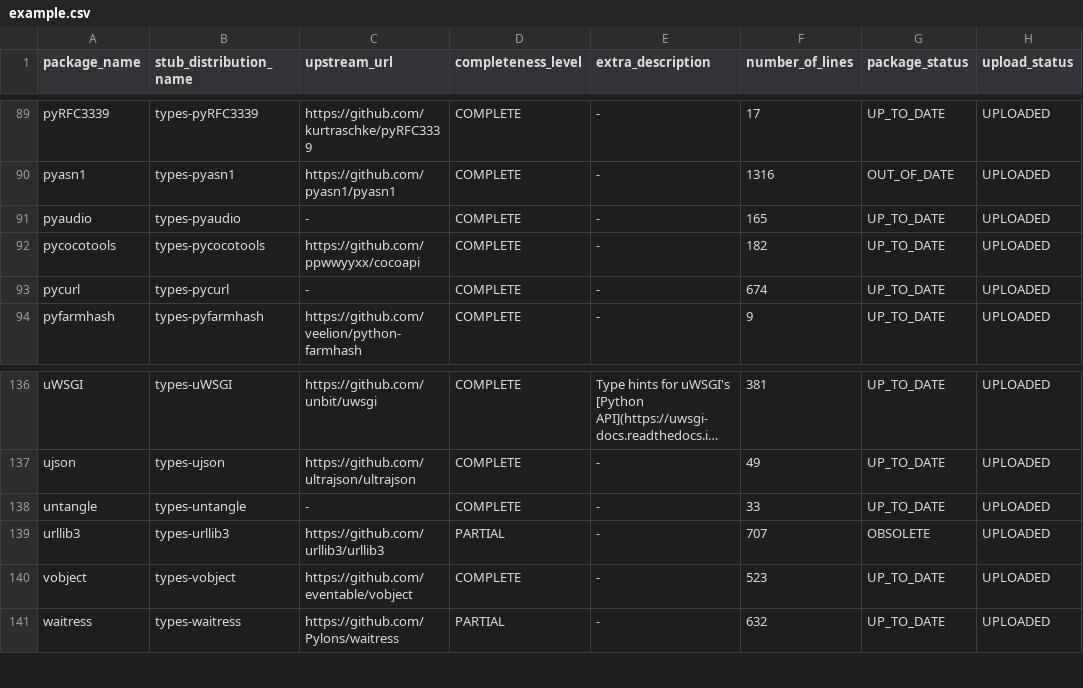
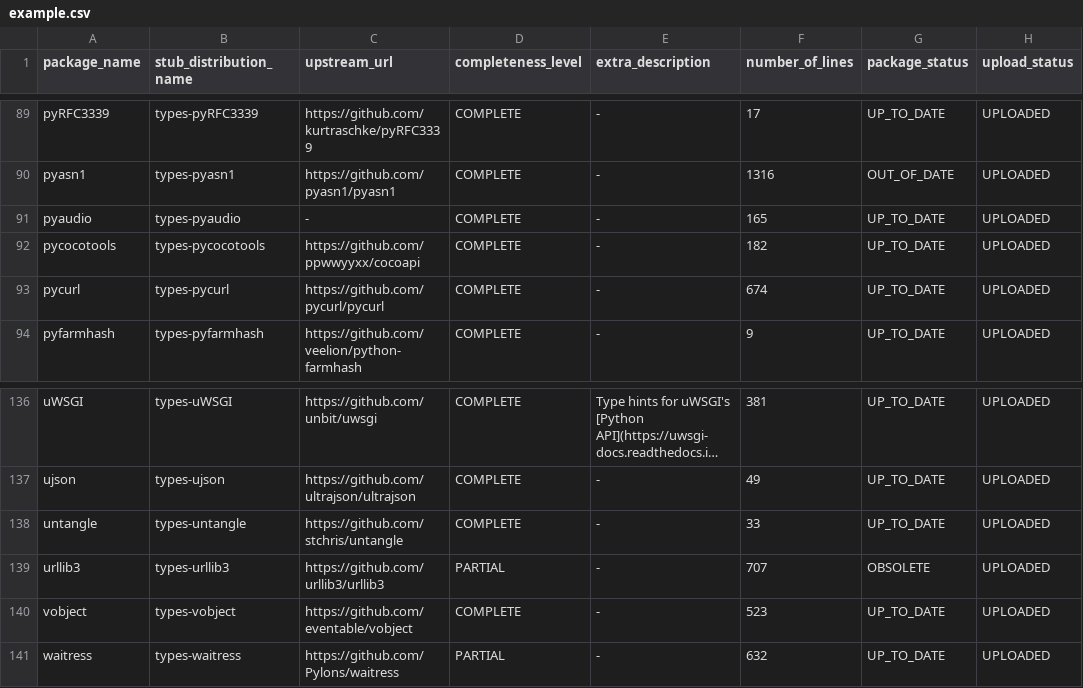
Before and after one commit to AlexWaygood/typeshed-stats, a CSV file: examples/example.csv, drawn as a sheet; only a part is shown, gaps mark what is left out; long unchanged cells end in …; the diff covers the shown part only; the diff names each change by its address in the sheet, - before the commit and + after, or states it on an @@ line.

```diff
--- a/examples/example.csv
+++ b/examples/example.csv
-C93 (upstream_url): -
+C93 (upstream_url): https://github.com/pycurl/pycurl
-C138 (upstream_url): -
+C138 (upstream_url): https://github.com/stchris/untangle
```
Also changed, not shown: 22 edited cells elsewhere in this file, 2 other files.
